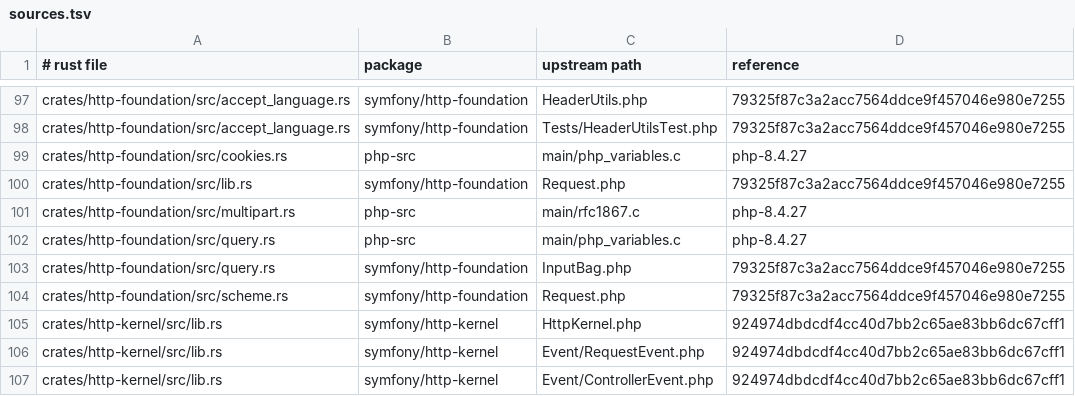
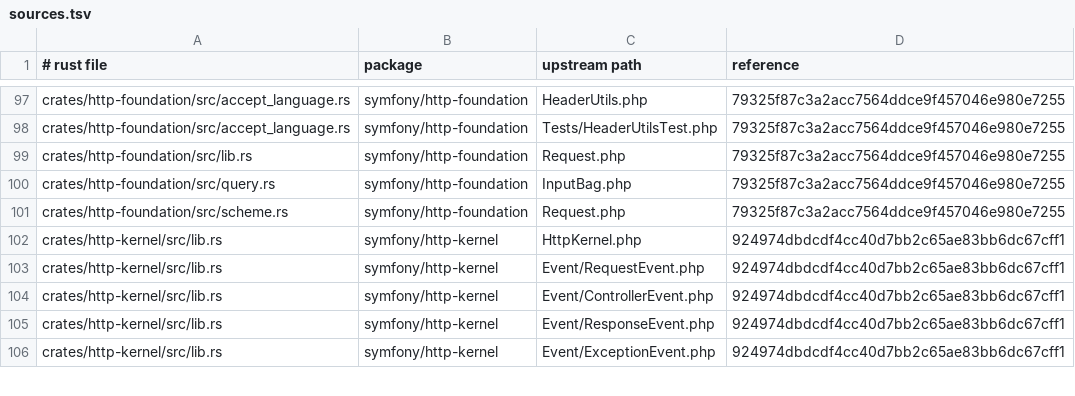
Before and after one commit to D-Nations/symfony-rs, a TSV file: parity/sources.tsv, drawn as a sheet; only a part is shown, gaps mark what is left out; the shorter side is filled out with more unchanged rows.

```diff
--- a/parity/sources.tsv
+++ b/parity/sources.tsv
@@ -98,6 +98,3 @@ crates/http-foundation/src/accept_language.rs	symfony/http-foundation	HeaderUtil
 crates/http-foundation/src/accept_language.rs	symfony/http-foundation	Tests/HeaderUtilsTest.php	79325f87c3a2acc7564ddce9f457046e980e7255
-crates/http-foundation/src/cookies.rs	php-src	main/php_variables.c	php-8.4.27
 crates/http-foundation/src/lib.rs	symfony/http-foundation	Request.php	79325f87c3a2acc7564ddce9f457046e980e7255
-crates/http-foundation/src/multipart.rs	php-src	main/rfc1867.c	php-8.4.27
-crates/http-foundation/src/query.rs	php-src	main/php_variables.c	php-8.4.27
 crates/http-foundation/src/query.rs	symfony/http-foundation	InputBag.php	79325f87c3a2acc7564ddce9f457046e980e7255
```
Also changed, not shown: 8 other files.
